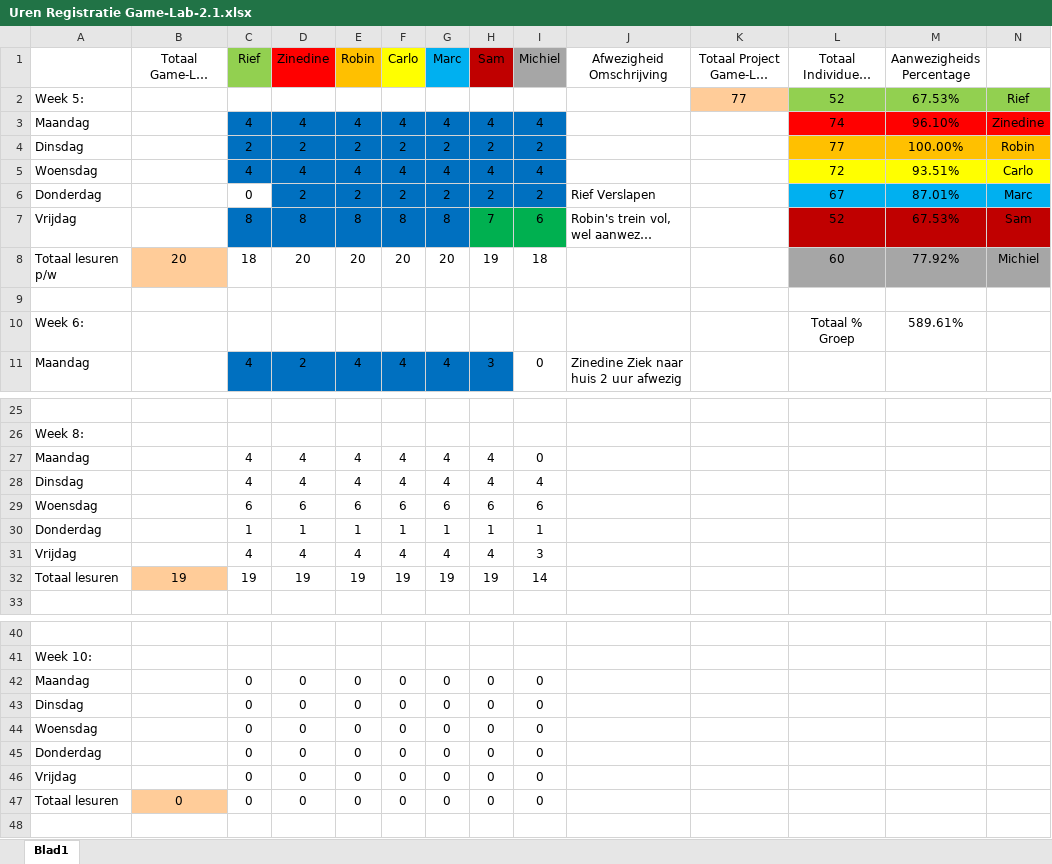
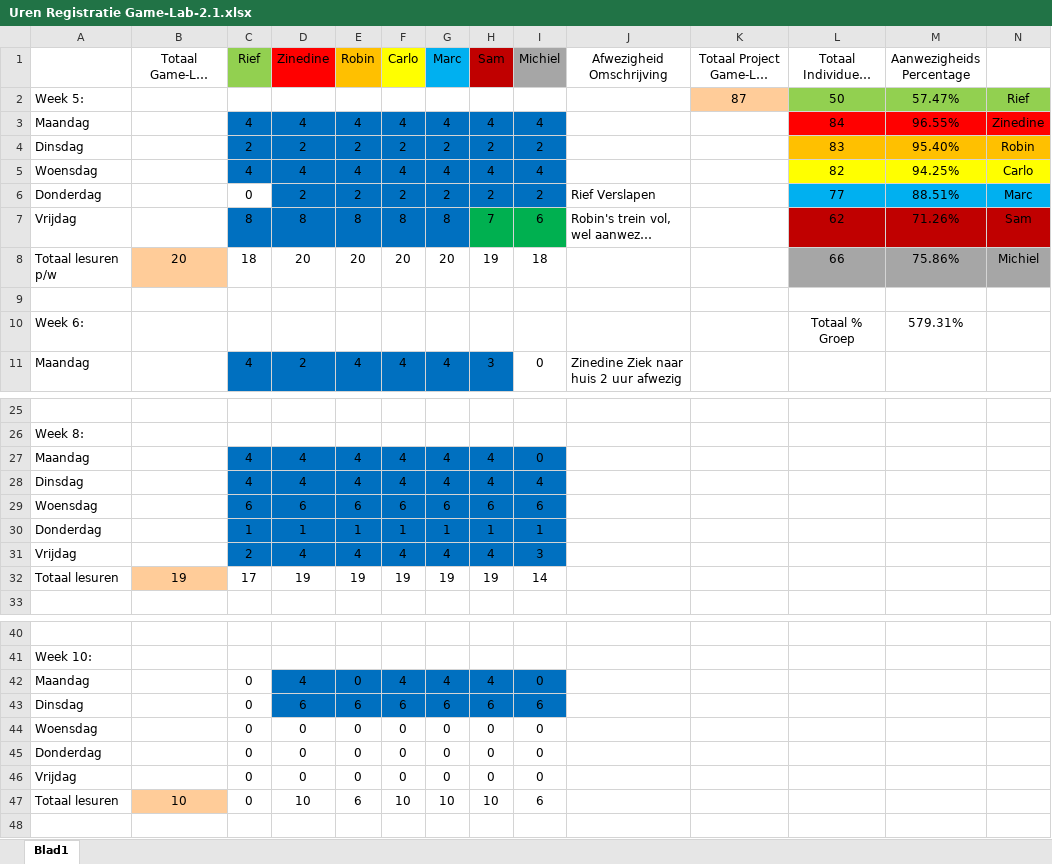
Before and after one commit to ryuiji/FPS, an Excel workbook: Algemeen/Uren Registratie Game-Lab-2.1.xlsx, sheet Blad1, drawn as a sheet; only a part is shown, gaps mark what is left out; long unchanged cells end in …; values as stored, in another font and other column widths than the file's, no borders; removed rows and columns are numbered as before the commit, all else as after; the diff names each change by its address in the sheet, - before the commit and + after, or states it on an @@ line.

```diff
--- a/Algemeen/Uren Registratie Game-Lab-2.1.xlsx (sheet Blad1)
+++ b/Algemeen/Uren Registratie Game-Lab-2.1.xlsx (sheet Blad1)
-K2 (Totaal Project Game-Lab Uren): 77
+K2 (Totaal Project Game-Lab Uren): 87
-L2 (Totaal Individueel L/U): 52
+L2 (Totaal Individueel L/U): 50
-M2 (Aanwezigheids Percentage): 67.53%
+M2 (Aanwezigheids Percentage): 57.47%
-L3 (Totaal Individueel L/U): 74
+L3 (Totaal Individueel L/U): 84
-M3 (Aanwezigheids Percentage): 96.10%
+M3 (Aanwezigheids Percentage): 96.55%
-L4 (Totaal Individueel L/U): 77
+L4 (Totaal Individueel L/U): 83
-M4 (Aanwezigheids Percentage): 100.00%
+M4 (Aanwezigheids Percentage): 95.40%
-L5 (Totaal Individueel L/U): 72
+L5 (Totaal Individueel L/U): 82
-M5 (Aanwezigheids Percentage): 93.51%
+M5 (Aanwezigheids Percentage): 94.25%
-L6 (Totaal Individueel L/U): 67
+L6 (Totaal Individueel L/U): 77
-M6 (Aanwezigheids Percentage): 87.01%
+M6 (Aanwezigheids Percentage): 88.51%
-L7 (Totaal Individueel L/U): 52
+L7 (Totaal Individueel L/U): 62
-M7 (Aanwezigheids Percentage): 67.53%
+M7 (Aanwezigheids Percentage): 71.26%
-L8 (Totaal Individueel L/U): 60
+L8 (Totaal Individueel L/U): 66
-M8 (Aanwezigheids Percentage): 77.92%
+M8 (Aanwezigheids Percentage): 75.86%
-M10 (Aanwezigheids Percentage): 589.61%
+M10 (Aanwezigheids Percentage): 579.31%
-C27:I31 fill: none
+C27:I31 fill: #0070C0
-C31 (Rief): 4
+C31 (Rief): 2
-C32 (Rief): 19
+C32 (Rief): 17
-D42 (Zinedine): 0
+D42 (Zinedine): 4
-D42:I42 fill: none
+D42:I42 fill: #0070C0
-F42 (Carlo): 0
+F42 (Carlo): 4
-G42 (Marc): 0
+G42 (Marc): 4
-H42 (Sam): 0
+H42 (Sam): 4
-row 43: Dinsdag |  | 0 | 0 | 0 | 0 | 0 | 0 | 0
+row 43: Dinsdag |  | 0 | 6 | 6 | 6 | 6 | 6 | 6
-row 47: Totaal lesuren | 0 | 0 | 0 | 0 | 0 | 0 | 0 | 0
+row 47: Totaal lesuren | 10 | 0 | 10 | 6 | 10 | 10 | 10 | 6
```
Also changed, not shown: 13 other files.
